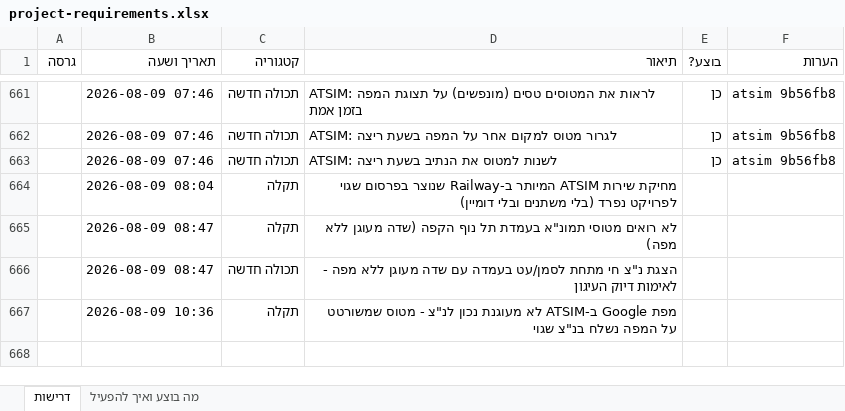
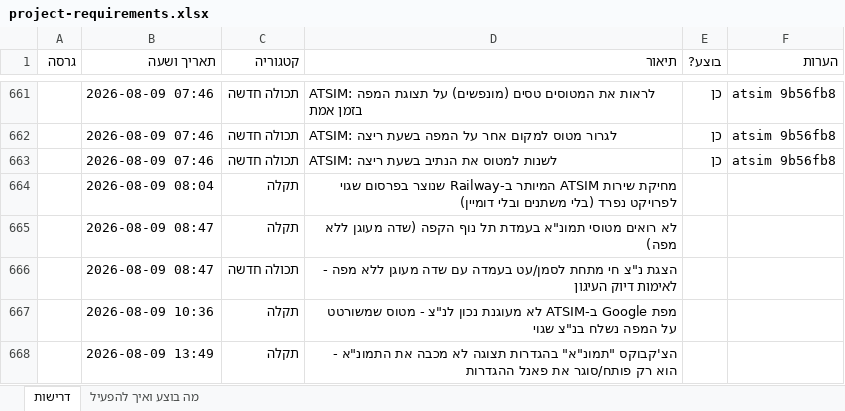
Before and after one commit to levori119/skyboard, an Excel workbook: project-requirements.xlsx, sheet דרישות, drawn as a sheet; only a part is shown, gaps mark what is left out; values as stored, in another font and other column widths than the file's, no borders; the diff names each change by its address in the sheet, - before the commit and + after, or states it on an @@ line.

```diff
--- a/project-requirements.xlsx (sheet דרישות)
+++ b/project-requirements.xlsx (sheet דרישות)
+row 668:  | 2026-08-09 13:49 | תקלה | הצ'קבוקס "תמונ"א" בהגדרות תצוגה לא מכבה את התמונ"א - הוא רק פותח/סוגר את פאנל ההגדרות
```
Also changed, not shown: 3 other files.
